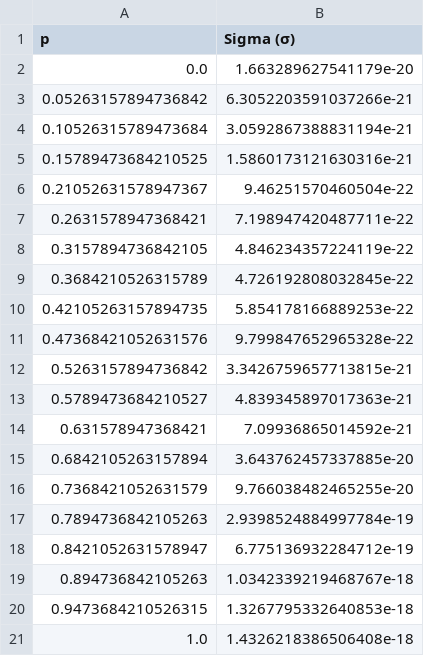
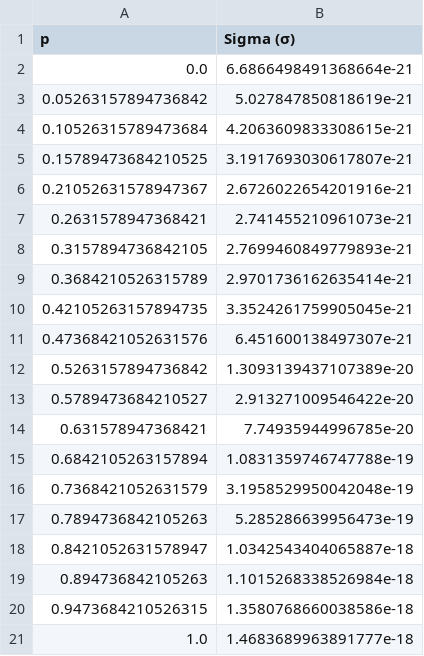
Before and after one commit to ferdibck/Seminararbeit, a CSV file: simulation2_1.csv, drawn as a sheet.

```diff
--- a/simulation2_1.csv
+++ b/simulation2_1.csv
@@ -1,21 +1,21 @@
 p,Sigma (σ)
-0.0,1.663289627541179e-20
-0.05263157894736842,6.3052203591037266e-21
-0.10526315789473684,3.0592867388831194e-21
-0.15789473684210525,1.5860173121630316e-21
-0.21052631578947367,9.46251570460504e-22
-0.2631578947368421,7.198947420487711e-22
-0.3157894736842105,4.846234357224119e-22
-0.3684210526315789,4.726192808032845e-22
-0.42105263157894735,5.854178166889253e-22
-0.47368421052631576,9.799847652965328e-22
-0.5263157894736842,3.3426759657713815e-21
-0.5789473684210527,4.839345897017363e-21
-0.631578947368421,7.09936865014592e-21
-0.6842105263157894,3.643762457337885e-20
-0.7368421052631579,9.766038482465255e-20
-0.7894736842105263,2.9398524884997784e-19
-0.8421052631578947,6.775136932284712e-19
-0.894736842105263,1.0342339219468767e-18
-0.9473684210526315,1.3267795332640853e-18
-1.0,1.4326218386506408e-18
+0.0,6.6866498491368664e-21
+0.05263157894736842,5.027847850818619e-21
+0.10526315789473684,4.2063609833308615e-21
+0.15789473684210525,3.1917693030617807e-21
+0.21052631578947367,2.6726022654201916e-21
+0.2631578947368421,2.741455210961073e-21
+0.3157894736842105,2.7699460849779893e-21
+0.3684210526315789,2.9701736162635414e-21
+0.42105263157894735,3.3524261759905045e-21
+0.47368421052631576,6.451600138497307e-21
+0.5263157894736842,1.3093139437107389e-20
+0.5789473684210527,2.913271009546422e-20
+0.631578947368421,7.74935944996785e-20
+0.6842105263157894,1.0831359746747788e-19
+0.7368421052631579,3.1958529950042048e-19
+0.7894736842105263,5.285286639956473e-19
+0.8421052631578947,1.0342543404065887e-18
+0.894736842105263,1.1015268338526984e-18
+0.9473684210526315,1.3580768660038586e-18
+1.0,1.4683689963891777e-18
```
Also changed, not shown: simulation2_2.csv, simulation2_3.csv, 2 other files.
